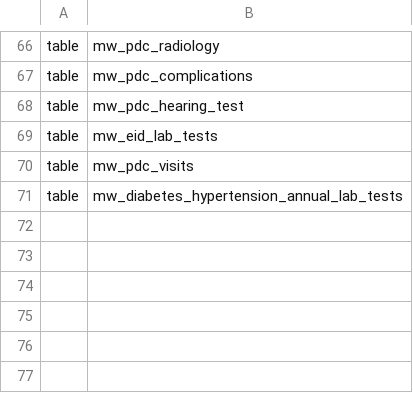
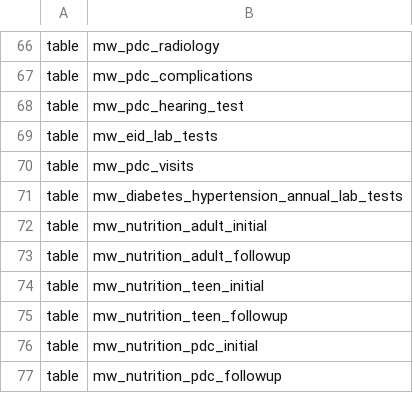
Before and after one commit to deadex-ng/apzu-etl, a CSV file: jobs/pentaho/malawi/schema/schema.csv, drawn as a sheet; only a part is shown, gaps mark what is left out; the diff names each change by its address in the sheet, - before the commit and + after, or states it on an @@ line.

Commit message:
MLW-1559: Add adult nutrition initial and followup tbls

```diff
--- a/jobs/pentaho/malawi/schema/schema.csv
+++ b/jobs/pentaho/malawi/schema/schema.csv
+row 72: table | mw_nutrition_adult_initial
+row 73: table | mw_nutrition_adult_followup
+row 74: table | mw_nutrition_teen_initial
+row 75: table | mw_nutrition_teen_followup
+row 76: table | mw_nutrition_pdc_initial
+row 77: table | mw_nutrition_pdc_followup
```
Also changed, not shown: 5 other files.
